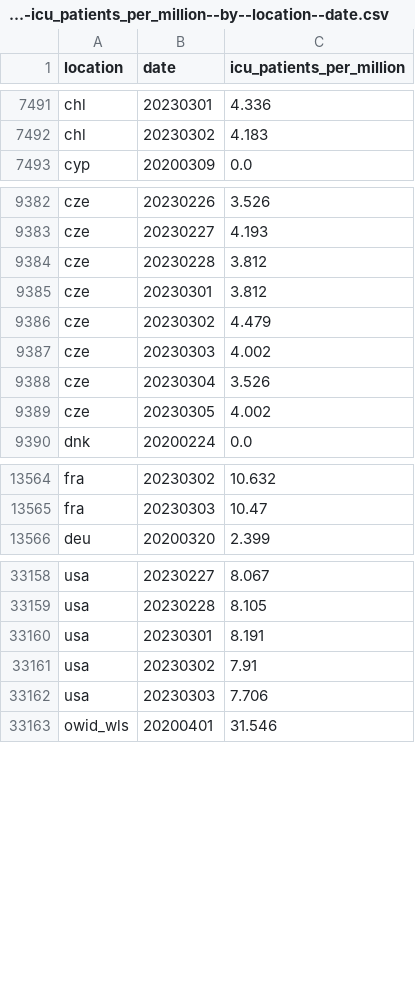
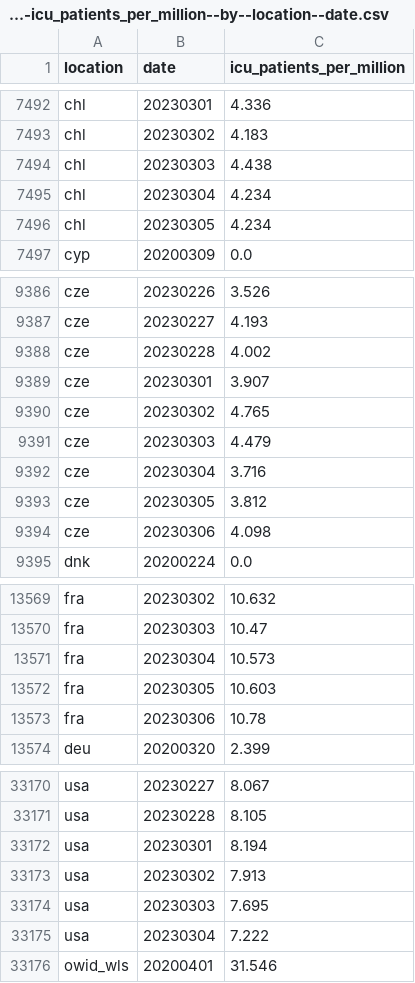
Before and after one commit to open-numbers/ddf--owid--covid_19, a CSV file: ddf--datapoints--icu_patients_per_million--by--location--date.csv, drawn as a sheet; only a part is shown, gaps mark what is left out; the diff covers the shown part only.

```diff
--- a/ddf--datapoints--icu_patients_per_million--by--location--date.csv
+++ b/ddf--datapoints--icu_patients_per_million--by--location--date.csv
@@ -7492,2 +7493,5 @@ chl,20230301,4.336
 chl,20230302,4.183
+chl,20230303,4.438
+chl,20230304,4.234
+chl,20230305,4.234
 cyp,20200309,0.0
@@ -9383,8 +9387,9 @@ cze,20230226,3.526
 cze,20230227,4.193
-cze,20230228,3.812
-cze,20230301,3.812
-cze,20230302,4.479
-cze,20230303,4.002
-cze,20230304,3.526
-cze,20230305,4.002
+cze,20230228,4.002
+cze,20230301,3.907
+cze,20230302,4.765
+cze,20230303,4.479
+cze,20230304,3.716
+cze,20230305,3.812
+cze,20230306,4.098
 dnk,20200224,0.0
@@ -13565,2 +13570,5 @@ fra,20230302,10.632
 fra,20230303,10.47
+fra,20230304,10.573
+fra,20230305,10.603
+fra,20230306,10.78
 deu,20200320,2.399
@@ -33159,5 +33171,6 @@ usa,20230227,8.067
 usa,20230228,8.105
-usa,20230301,8.191
-usa,20230302,7.91
-usa,20230303,7.706
+usa,20230301,8.194
+usa,20230302,7.913
+usa,20230303,7.695
+usa,20230304,7.222
 owid_wls,20200401,31.546
```
Also changed, not shown: 5 added rows and 7 edited cells elsewhere in this file, ddf--datapoints--hosp_patients--by--location--date.csv, ddf--datapoints--hosp_patients_per_million--by--location--date.csv, 32 other files.
